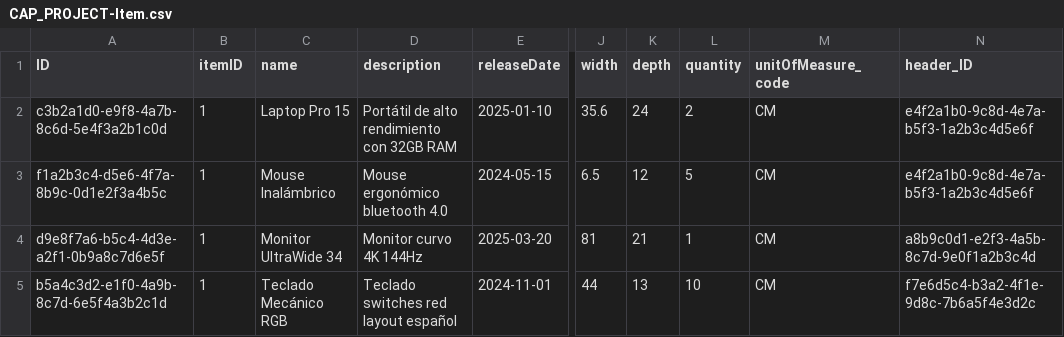
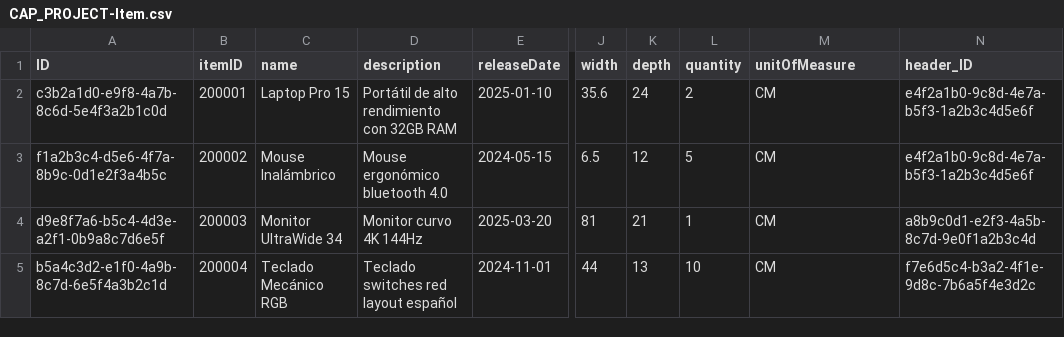
Before and after one commit to Grillito999/CAP_PROJECT_0098, a CSV file: db/data/CAP_PROJECT-Item.csv, drawn as a sheet; only a part is shown, gaps mark what is left out; the diff names each change by its address in the sheet, - before the commit and + after, or states it on an @@ line.

```diff
--- a/db/data/CAP_PROJECT-Item.csv
+++ b/db/data/CAP_PROJECT-Item.csv
-M1: unitOfMeasure_code
+M1: unitOfMeasure
-B2 (itemID): 1
+B2 (itemID): 200001
-B3 (itemID): 1
+B3 (itemID): 200002
-B4 (itemID): 1
+B4 (itemID): 200003
-B5 (itemID): 1
+B5 (itemID): 200004
```
Also changed, not shown: 9 other files.
